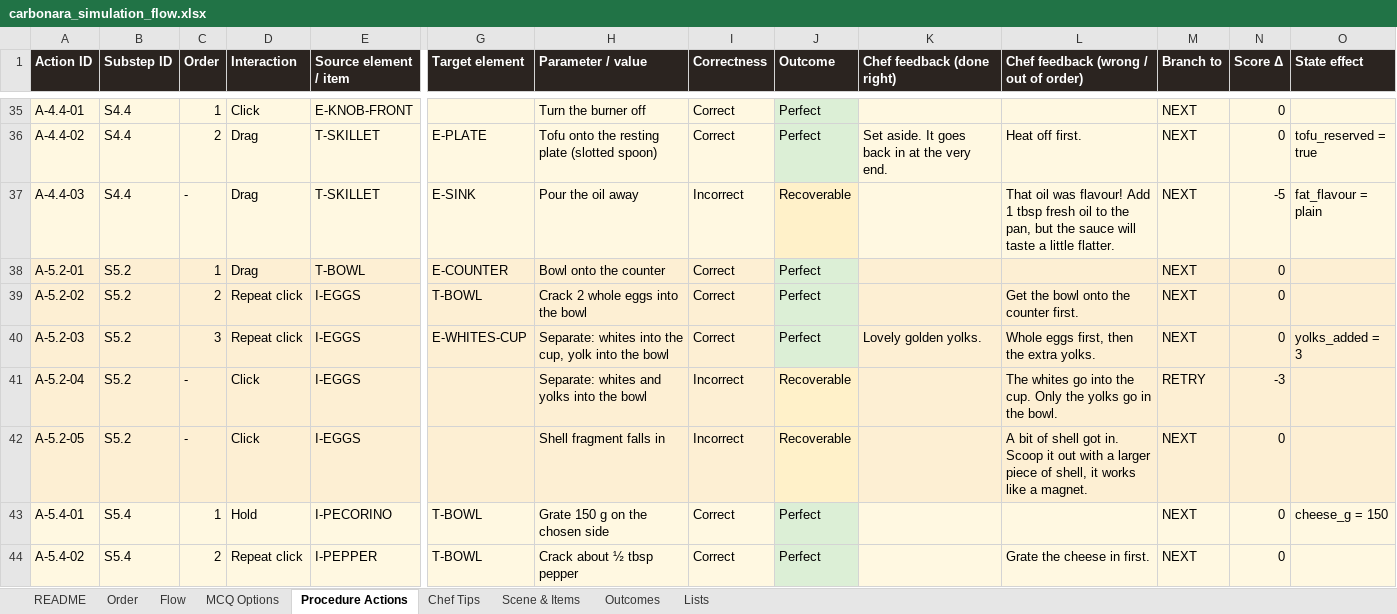
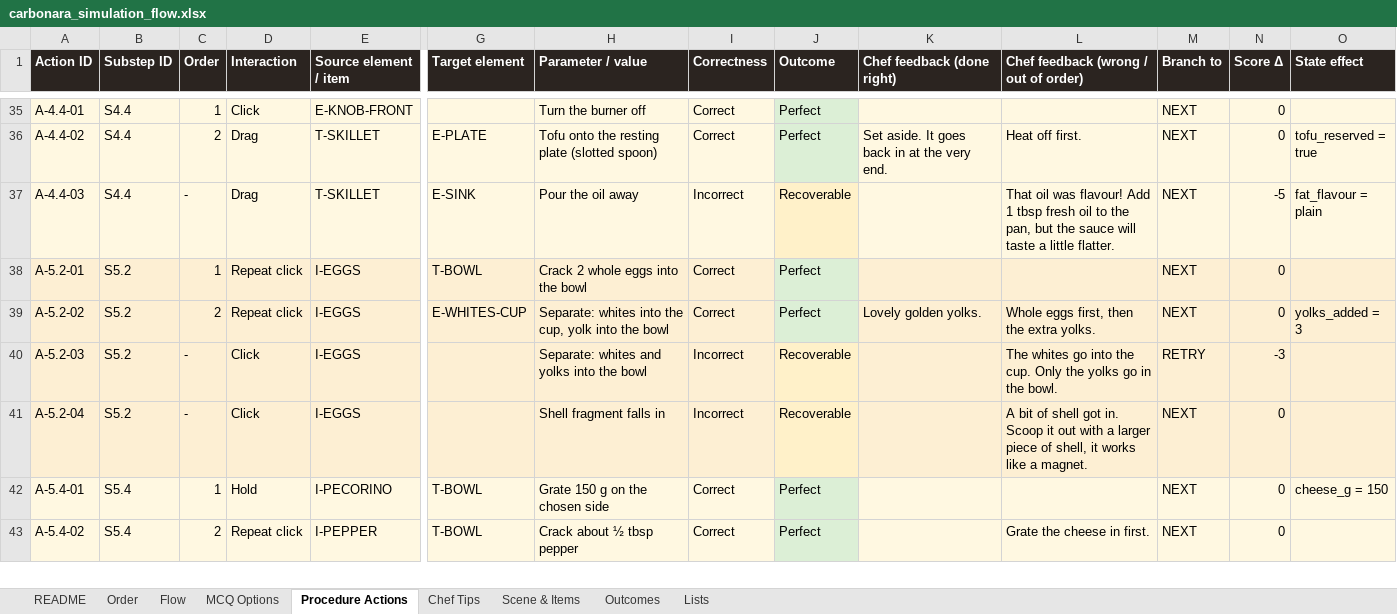
Before and after one commit to Manasvi-Shetty/cooking-simulation, an Excel workbook: design/carbonara_simulation_flow.xlsx, sheet Procedure Actions, drawn as a sheet; only a part is shown, gaps mark what is left out; values as stored, in another font and other column widths than the file's, no borders; rows hold the shown columns only; the diff names each change by its address in the sheet, - before the commit and + after, or states it on an @@ line.

```diff
--- a/design/carbonara_simulation_flow.xlsx (sheet Procedure Actions)
+++ b/design/carbonara_simulation_flow.xlsx (sheet Procedure Actions)
-D38 (Interaction): Drag
+D38 (Interaction): Repeat click
-E38 (Source element / item): T-BOWL
+E38 (Source element / item): I-EGGS
-G38 (Target element): E-COUNTER
+G38 (Target element): T-BOWL
-H38 (Parameter / value): Bowl onto the counter
+H38 (Parameter / value): Crack 2 whole eggs into the bowl
-G39 (Target element): T-BOWL
+G39 (Target element): E-WHITES-CUP
-H39 (Parameter / value): Crack 2 whole eggs into the bowl
+H39 (Parameter / value): Separate: whites into the cup, yolk into the bowl
-K39 (Chef feedback (done right)): (empty)
+K39 (Chef feedback (done right)): Lovely golden yolks.
-L39: Get the bowl onto the counter first.
+L39: Whole eggs first, then the extra yolks.
-O39 (State effect): (empty)
+O39 (State effect): yolks_added = 3
-C40 (Order): 3
+C40 (Order): -
-D40 (Interaction): Repeat click
+D40 (Interaction): Click
-G40 (Target element): E-WHITES-CUP
+G40 (Target element): (empty)
-H40 (Parameter / value): Separate: whites into the cup, yolk into the bowl
+H40 (Parameter / value): Separate: whites and yolks into the bowl
-I40 (Correctness): Correct
+I40 (Correctness): Incorrect
-J40 (Outcome): Perfect
+J40 (Outcome): Recoverable
-J40 fill: #DCEFD6
+J40 fill: #FFF1C9
-K40 (Chef feedback (done right)): Lovely golden yolks.
+K40 (Chef feedback (done right)): (empty)
-L40: Whole eggs first, then the extra yolks.
+L40: The whites go into the cup. Only the yolks go in the bowl.
-M40 (Branch to): NEXT
+M40 (Branch to): RETRY
-N40 (Score Δ): 0
+N40 (Score Δ): -3
-O40 (State effect): yolks_added = 3
+O40 (State effect): (empty)
-H41 (Parameter / value): Separate: whites and yolks into the bowl
+H41 (Parameter / value): Shell fragment falls in
-L41: The whites go into the cup. Only the yolks go in the bowl.
+L41: A bit of shell got in. Scoop it out with a larger piece of shell, it works like a magnet.
-M41 (Branch to): RETRY
+M41 (Branch to): NEXT
-N41 (Score Δ): -3
+N41 (Score Δ): 0
-row 42: A-5.2-05 | S5.2 | - | Click | I-EGGS |  | Shell fragment falls in | Incorrect | Recoverable |  | A bit of shell got in. Scoop it out with a larger piece of shell, it works like a magnet. | NEXT | 0
```
Also changed, not shown: 3 other files.
